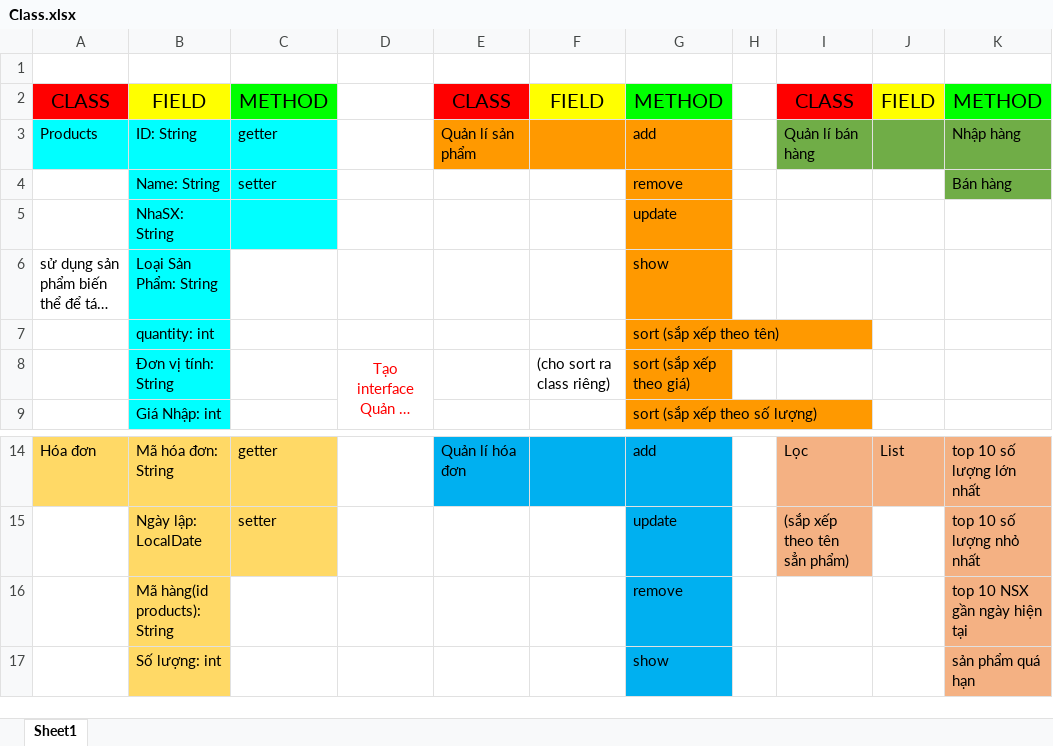
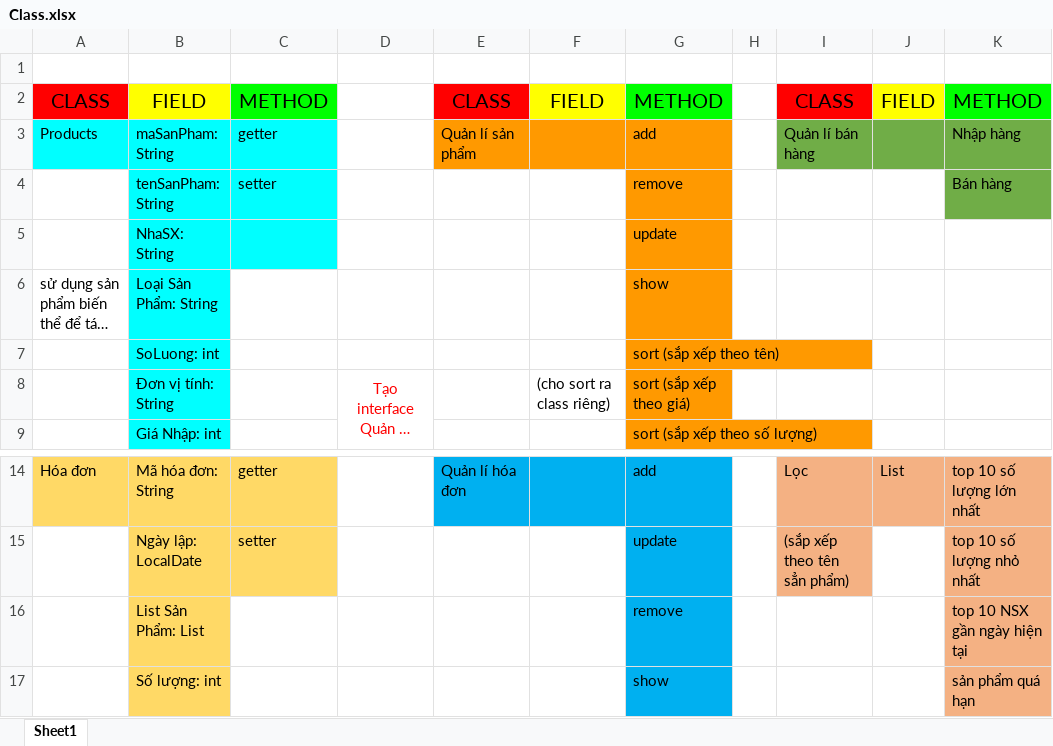
Before and after one commit to tienhuan-Ct3b/Java_Core_Project, an Excel workbook: Class.xlsx, sheet Sheet1, drawn as a sheet; only a part is shown, gaps mark what is left out; long unchanged cells end in …; values as stored, in another font and other column widths than the file's, no borders; the diff names each change by its address in the sheet, - before the commit and + after, or states it on an @@ line.

```diff
--- a/Class.xlsx (sheet Sheet1)
+++ b/Class.xlsx (sheet Sheet1)
-B3: ID: String
+B3: maSanPham: String
-B4: Name: String
+B4: tenSanPham: String
-B7: quantity: int
+B7: SoLuong: int
-B16: Mã hàng(id products): String
+B16: List Sản Phẩm: List
```
Also changed, not shown: 18 other files.
